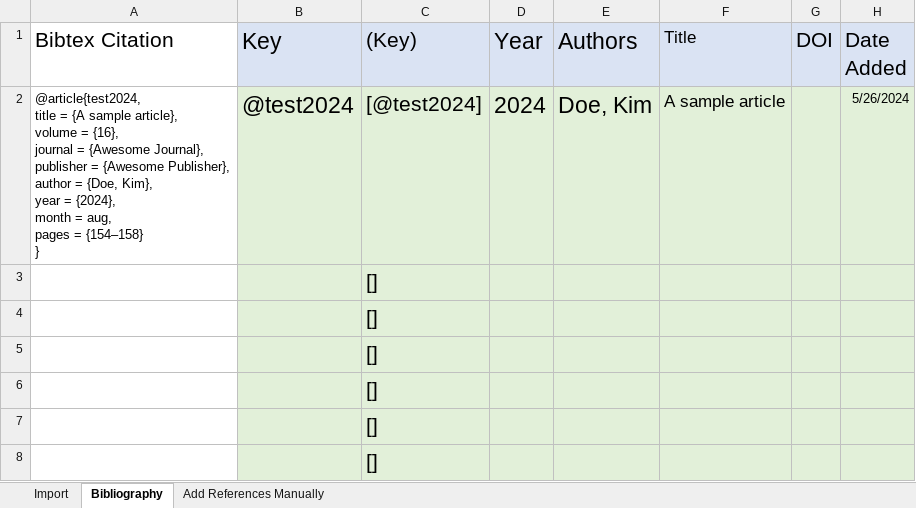
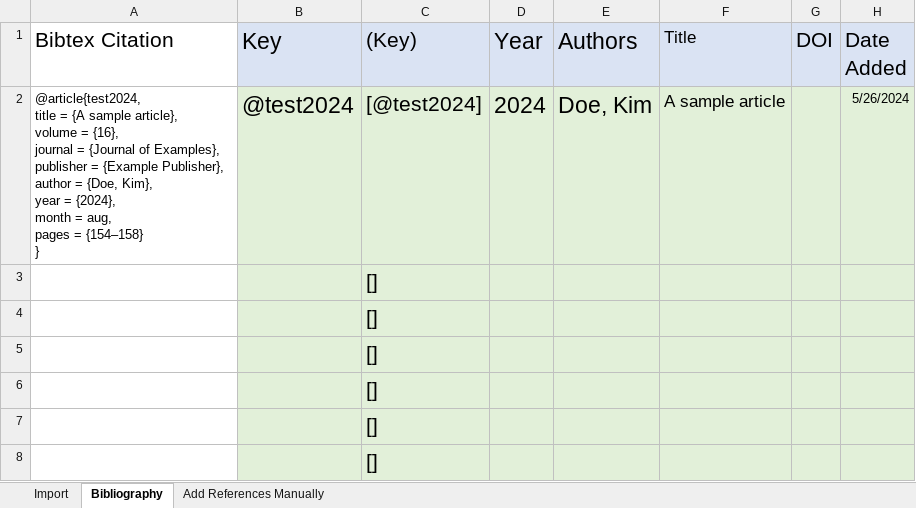
Before and after one commit to Enno-W/excelbib, an Excel workbook: Excel_References_Example.xlsx, sheet Bibliography, drawn as a sheet; only a part is shown; values as stored, in another font and other column widths than the file's, no borders; conditional formats not drawn; ↵ is a line break in a cell; the diff names each change by its address in the sheet, - before the commit and + after, or states it on an @@ line.

Commit message:
Finished updating the name files (_example for all example files)

```diff
--- a/Excel_References_Example.xlsx (sheet Bibliography)
+++ b/Excel_References_Example.xlsx (sheet Bibliography)
-A2 (Bibtex Citation): …journal = {Awesome Journal}, ↵ publisher = {Awesome Publisher}, ↵ author…
+A2 (Bibtex Citation): …journal = {Journal of Examples}, ↵ publisher = {Example Publisher}, ↵ author…
```
Also changed, not shown: 2 other files.
